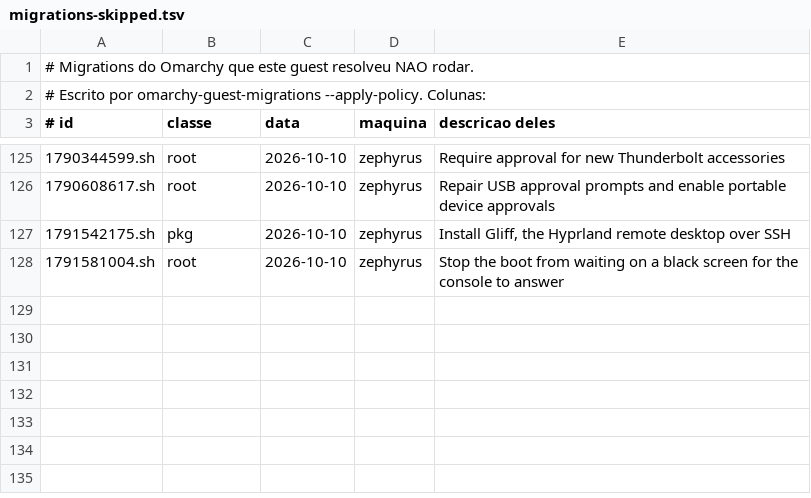
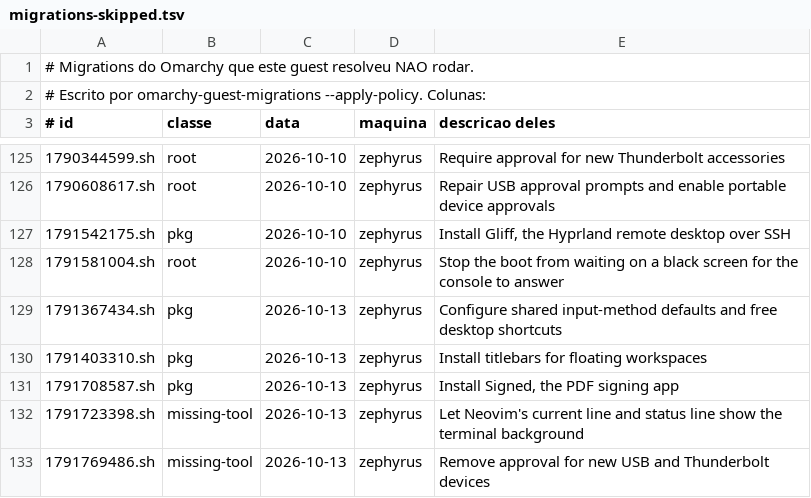
Before and after one commit to zednaked/omarchy-guest, a TSV file: contract/migrations-skipped.tsv, drawn as a sheet; only a part is shown, gaps mark what is left out.

```diff
--- a/contract/migrations-skipped.tsv
+++ b/contract/migrations-skipped.tsv
@@ -128 +128,6 @@
 1791581004.sh	root	2026-10-10	zephyrus	Stop the boot from waiting on a black screen for the console to answer
+1791367434.sh	pkg	2026-10-13	zephyrus	Configure shared input-method defaults and free desktop shortcuts
+1791403310.sh	pkg	2026-10-13	zephyrus	Install titlebars for floating workspaces
+1791708587.sh	pkg	2026-10-13	zephyrus	Install Signed, the PDF signing app
+1791723398.sh	missing-tool	2026-10-13	zephyrus	Let Neovim's current line and status line show the terminal background
+1791769486.sh	missing-tool	2026-10-13	zephyrus	Remove approval for new USB and Thunderbolt devices
```
Also changed, not shown: 1 other file.
